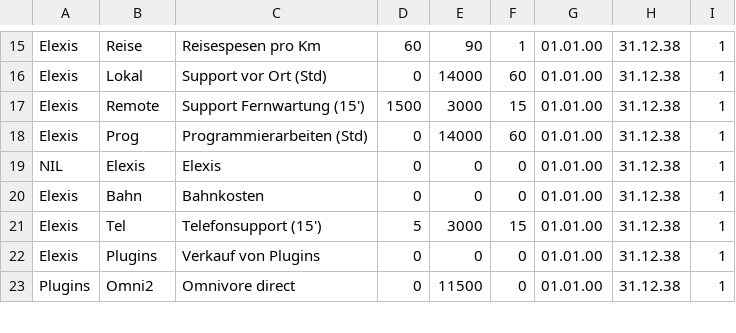
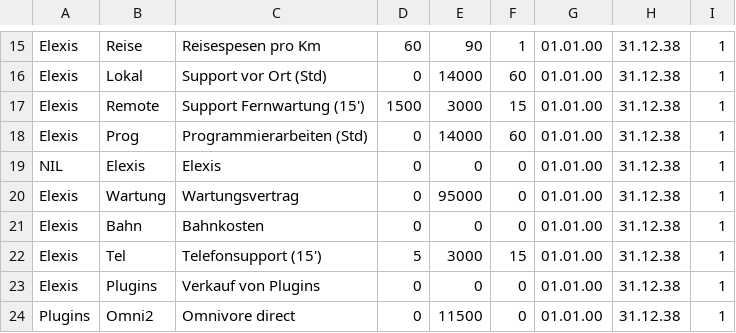
Before and after one commit to hilotec/elexis-hilotec-base, a CSV file: elexis-privatrechnung/doc/beispieldaten.csv, drawn as a sheet; only a part is shown, gaps mark what is left out; the diff names each change by its address in the sheet, - before the commit and + after, or states it on an @@ line.

```diff
--- a/elexis-privatrechnung/doc/beispieldaten.csv
+++ b/elexis-privatrechnung/doc/beispieldaten.csv
+row 20: Elexis | Wartung | Wartungsvertrag | 0 | 95000 | 0 | 01.01.00 | 31.12.38 | 1
```
Also changed, not shown: 1 other file.
